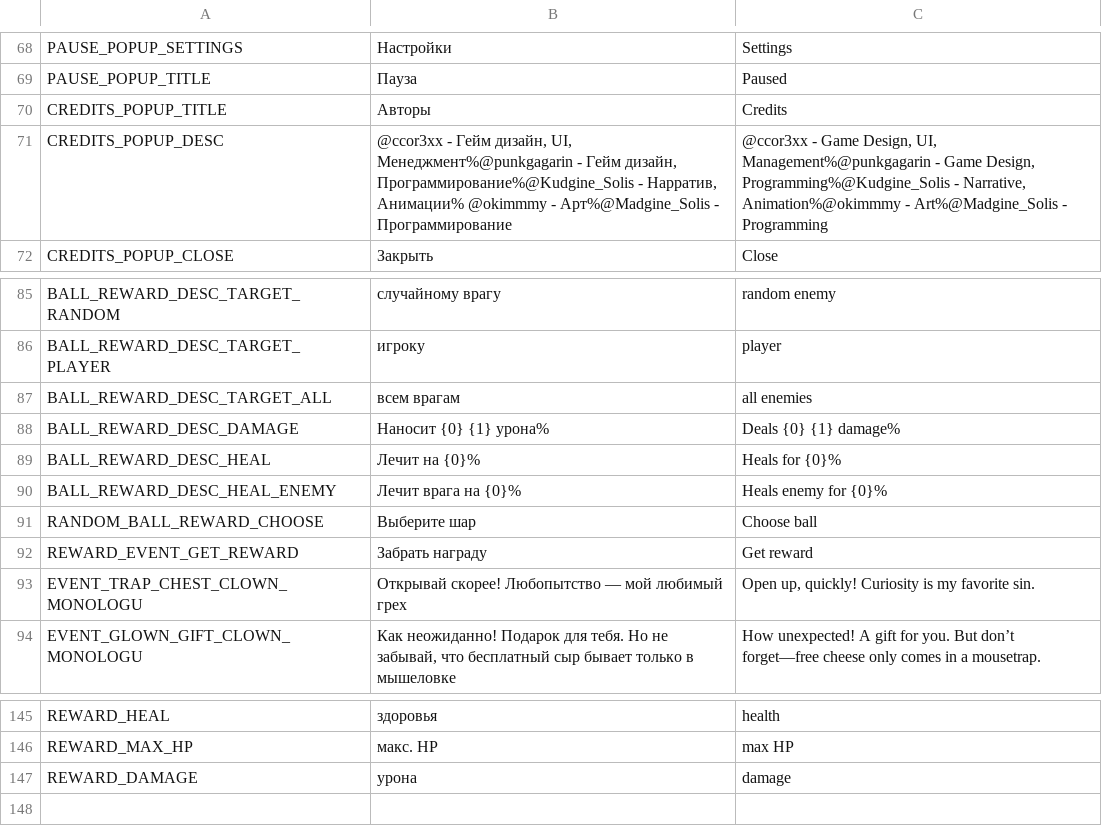
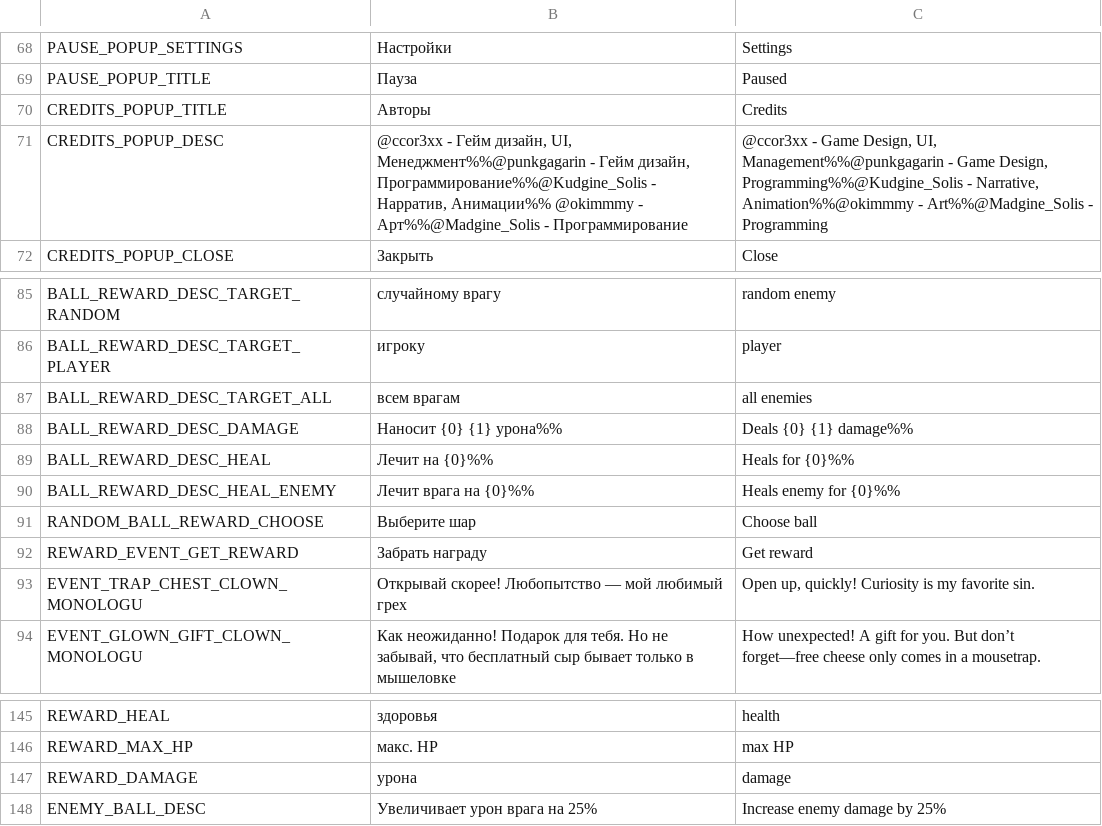
Before and after one commit to PunkGagarin/GamecraftersJam2025Aug, a CSV file: GamecraftersJam2025Aug/Assets/Jam/Resources/Localization/localization.csv, drawn as a sheet; only a part is shown, gaps mark what is left out.

Commit message:
added desc to enemy ball;

```diff
--- a/GamecraftersJam2025Aug/Assets/Jam/Resources/Localization/localization.csv
+++ b/GamecraftersJam2025Aug/Assets/Jam/Resources/Localization/localization.csv
@@ -70,3 +70,3 @@ PAUSE_POPUP_TITLE,Пауза,Paused
 CREDITS_POPUP_TITLE,Авторы,Credits
-CREDITS_POPUP_DESC,"@ccor3xx - Гейм дизайн, UI, Менеджмент%@punkgagarin - Гейм дизайн, Программирование%@Kudgine_Solis - Нарратив, Анимации% @okimmmy - Арт%@Madgine_Solis - Программирование","@ccor3xx - Game Design, UI, Management%@punkgagarin - Game Design, Programming%@Kudgine_Solis - Narrative, Animation%@okimmmy - Art%@Madgine_Solis - Programming"
+CREDITS_POPUP_DESC,"@ccor3xx - Гейм дизайн, UI, Менеджмент%%@punkgagarin - Гейм дизайн, Программирование%%@Kudgine_Solis - Нарратив, Анимации%% @okimmmy - Арт%%@Madgine_Solis - Программирование","@ccor3xx - Game Design, UI, Management%%@punkgagarin - Game Design, Programming%%@Kudgine_Solis - Narrative, Animation%%@okimmmy - Art%%@Madgine_Solis - Programming"
 CREDITS_POPUP_CLOSE,Закрыть,Close
@@ -87,5 +87,5 @@ BALL_REWARD_DESC_TARGET_PLAYER,игроку,player
 BALL_REWARD_DESC_TARGET_ALL,всем врагам,all enemies
-BALL_REWARD_DESC_DAMAGE,Наносит {0} {1} урона%,Deals {0} {1} damage%
-BALL_REWARD_DESC_HEAL,Лечит на {0}%,Heals for {0}%
-BALL_REWARD_DESC_HEAL_ENEMY,Лечит врага на {0}%,Heals enemy for {0}%
+BALL_REWARD_DESC_DAMAGE,Наносит {0} {1} урона%%,Deals {0} {1} damage%%
+BALL_REWARD_DESC_HEAL,Лечит на {0}%%,Heals for {0}%%
+BALL_REWARD_DESC_HEAL_ENEMY,Лечит врага на {0}%%,Heals enemy for {0}%%
 RANDOM_BALL_REWARD_CHOOSE,Выберите шар,Choose ball
@@ -147 +147,2 @@ REWARD_MAX_HP,макс. HP,max HP
 REWARD_DAMAGE,урона,damage
+ENEMY_BALL_DESC,Увеличивает урон врага на 25%,Increase enemy damage by 25%
```
Also changed, not shown: 9 other files.
